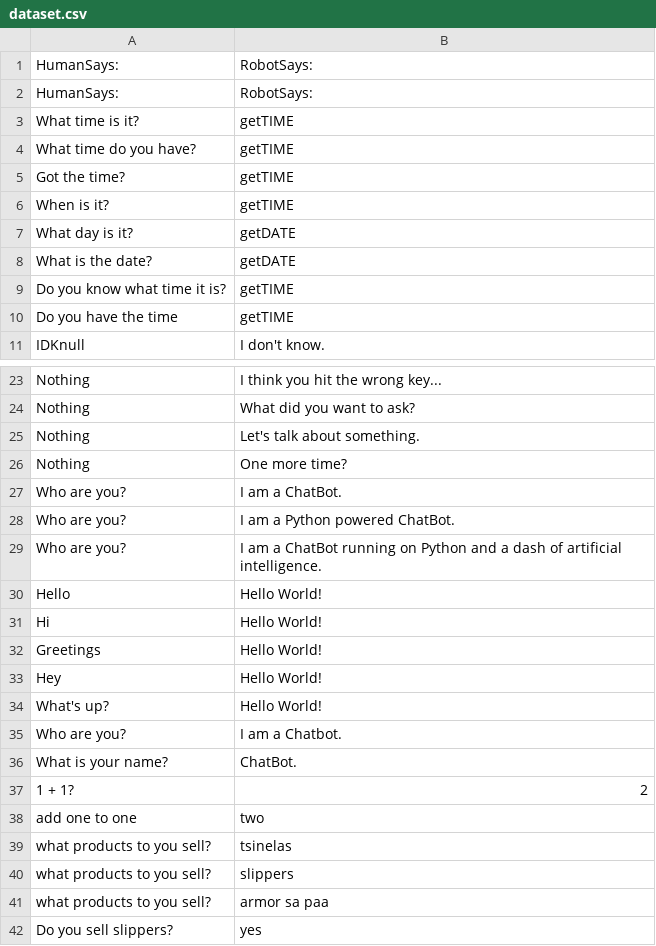
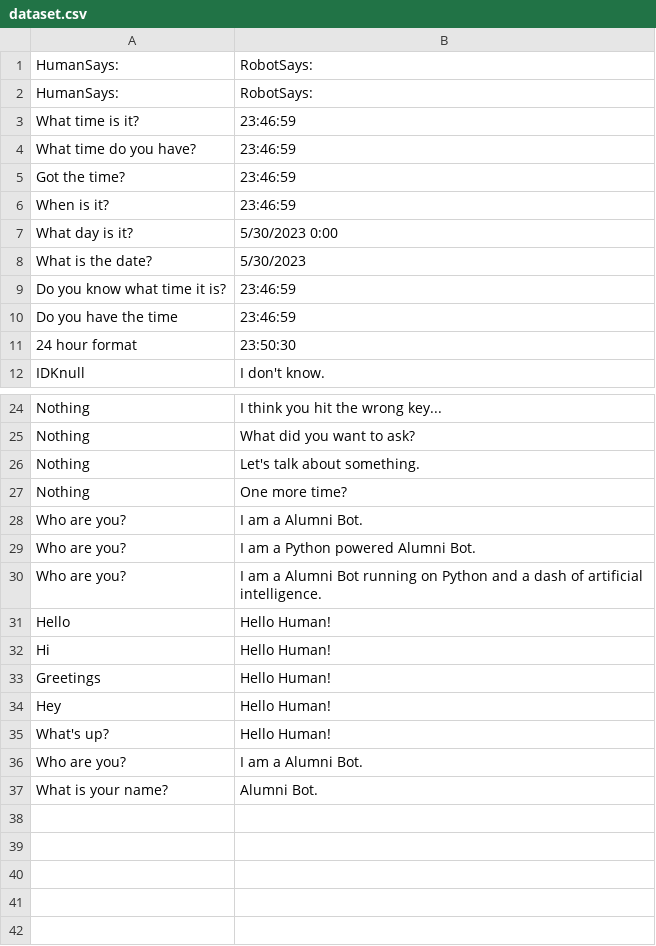
Before and after one commit to thebadsektor/wam3b-g3-chatbot, a CSV file: data/dataset.csv, drawn as a sheet; only a part is shown, gaps mark what is left out.

```diff
--- a/data/dataset.csv
+++ b/data/dataset.csv
@@ -2,10 +2,11 @@ HumanSays:,RobotSays:
 HumanSays:,RobotSays:
-What time is it?,getTIME
-What time do you have?,getTIME
-Got the time?,getTIME
-When is it?,getTIME
-What day is it?,getDATE
-What is the date?,getDATE
-Do you know what time it is?,getTIME
-Do you have the time,getTIME
+What time is it?,23:46:59
+What time do you have?,23:46:59
+Got the time?,23:46:59
+When is it?,23:46:59
+What day is it?,5/30/2023 0:00
+What is the date?,5/30/2023
+Do you know what time it is?,23:46:59
+Do you have the time,23:46:59
+24 hour format,23:50:30
 IDKnull,I don't know.
@@ -26,17 +27,11 @@ Nothing,Let's talk about something.
 Nothing,One more time?
-Who are you?,I am a ChatBot.
-Who are you?,I am a Python powered ChatBot.
-Who are you?,I am a ChatBot running on Python and a dash of artificial intelligence.
-Hello,Hello World!
-Hi,Hello World!
-Greetings,Hello World!
-Hey,Hello World!
-What's up?,Hello World!
-Who are you?,I am a Chatbot.
-What is your name?,ChatBot.
-1 + 1?, 2
-add one to one, two
-what products to you sell?, tsinelas
-what products to you sell?, slippers
-what products to you sell?, armor sa paa
-Do you sell slippers?, yes
+Who are you?,I am a Alumni Bot.
+Who are you?,I am a Python powered Alumni Bot.
+Who are you?,I am a Alumni Bot running on Python and a dash of artificial intelligence.
+Hello,Hello Human!
+Hi,Hello Human!
+Greetings,Hello Human!
+Hey,Hello Human!
+What's up?,Hello Human!
+Who are you?,I am a Alumni Bot.
+What is your name?,Alumni Bot.
```
Also changed, not shown: 4 other files.
